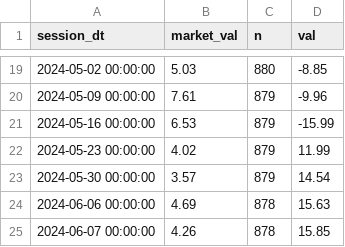
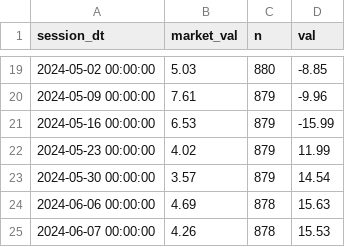
Before and after one commit to popiol/popiol.github.io, a CSV file: data/line_vs_market_2024.csv, drawn as a sheet; only a part is shown, gaps mark what is left out.

Commit message:
data refresh

```diff
--- a/data/line_vs_market_2024.csv
+++ b/data/line_vs_market_2024.csv
@@ -24,2 +24,2 @@ session_dt,market_val,n,val
 "2024-06-06 00:00:00",4.69,878,15.63
-"2024-06-07 00:00:00",4.26,878,15.85
+"2024-06-07 00:00:00",4.26,878,15.53
```
